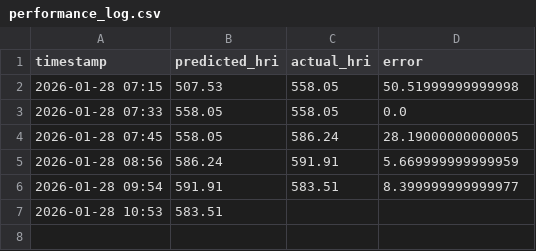
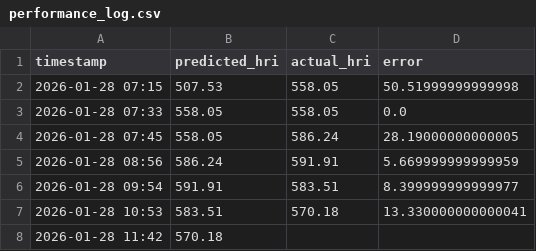
Before and after one commit to Sims9218/Automated-Public-Health-Insight-Engine, a CSV file: data/performance_log.csv, drawn as a sheet.

```diff
--- a/data/performance_log.csv
+++ b/data/performance_log.csv
@@ -6,2 +6,3 @@ timestamp,predicted_hri,actual_hri,error
 2026-01-28 09:54,591.91,583.51,8.399999999999977
-2026-01-28 10:53,583.51,,
+2026-01-28 10:53,583.51,570.18,13.330000000000041
+2026-01-28 11:42,570.18,,
```
Also changed, not shown: data/pollution_history.csv.
